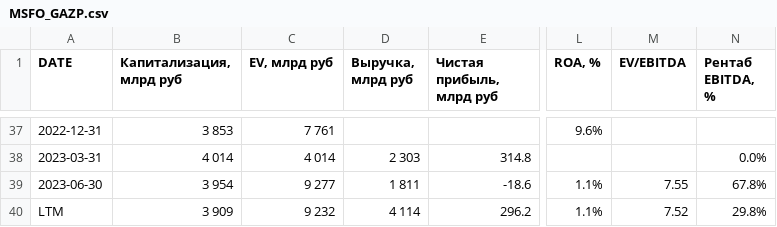
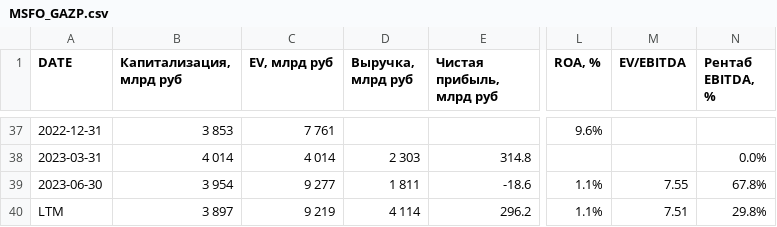
Before and after one commit to zakonreal/Stock, a CSV file: data/MSFO_GAZP.csv, drawn as a sheet; only a part is shown, gaps mark what is left out; the diff names each change by its address in the sheet, - before the commit and + after, or states it on an @@ line.

```diff
--- a/data/MSFO_GAZP.csv
+++ b/data/MSFO_GAZP.csv
-B40 (Капитализация, млрд руб): 3 909
+B40 (Капитализация, млрд руб): 3 897
-C40 (EV, млрд руб): 9 232
+C40 (EV, млрд руб): 9 219
-M40 (EV/EBITDA): 7.52
+M40 (EV/EBITDA): 7.51
```
Also changed, not shown: data/MSFO_MOEX.csv, data/MSFO_ROSN.csv, 2 other files.
